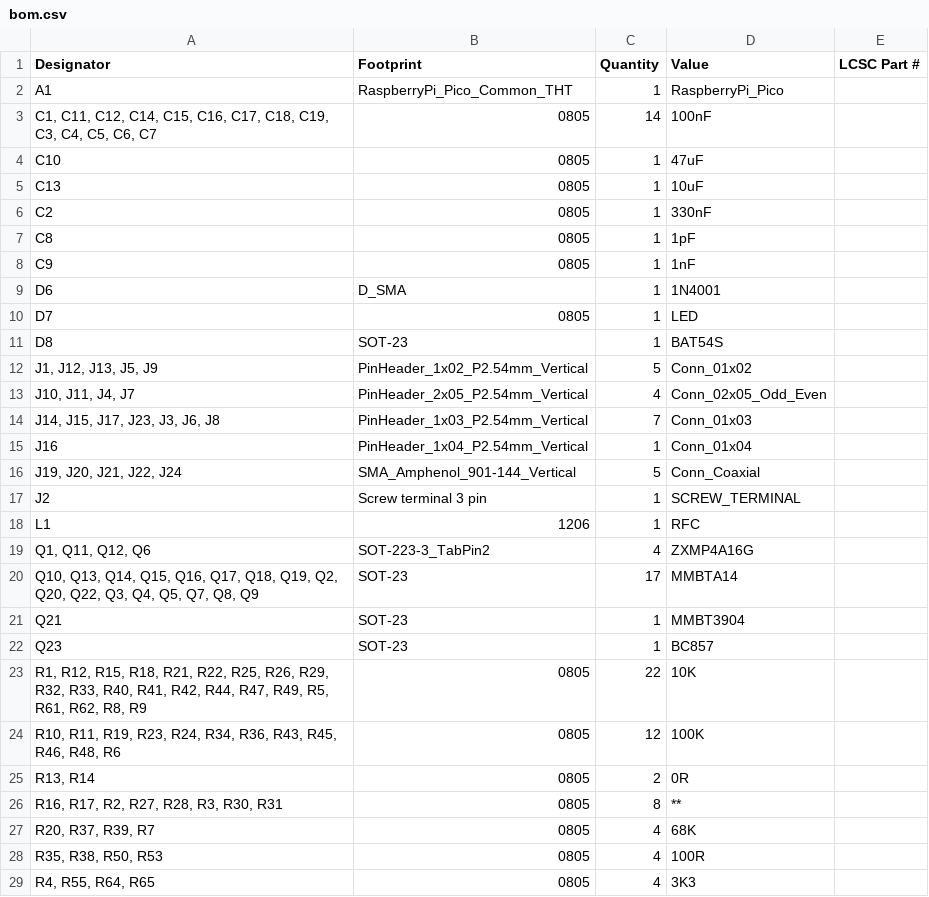
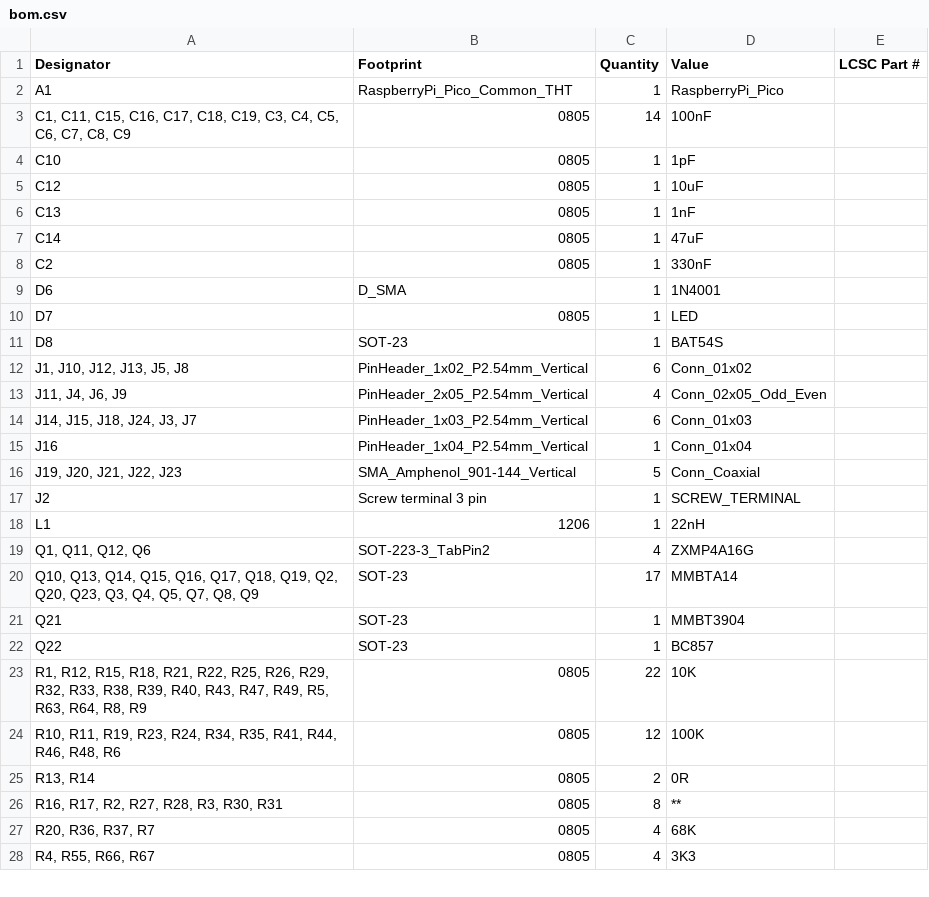
Before and after one commit to PA3AEF/HP8562A-Tracking-Generator, a CSV file: hardware/control-module/KiCad/production/bom.csv, drawn as a sheet; only a part is shown; the diff covers the shown part only.

```diff
--- a/hardware/control-module/KiCad/production/bom.csv
+++ b/hardware/control-module/KiCad/production/bom.csv
@@ -2,8 +2,8 @@
 A1,RaspberryPi_Pico_Common_THT,1,RaspberryPi_Pico,
-"C1, C11, C12, C14, C15, C16, C17, C18, C19, C3, C4, C5, C6, C7",0805,14,100nF,
-C10,0805,1,47uF,
-C13,0805,1,10uF,
+"C1, C11, C15, C16, C17, C18, C19, C3, C4, C5, C6, C7, C8, C9",0805,14,100nF,
+C10,0805,1,1pF,
+C12,0805,1,10uF,
+C13,0805,1,1nF,
+C14,0805,1,47uF,
 C2,0805,1,330nF,
-C8,0805,1,1pF,
-C9,0805,1,1nF,
 D6,D_SMA,1,1N4001,
@@ -11,19 +11,18 @@ D7,0805,1,LED,
 D8,SOT-23,1,BAT54S,
-"J1, J12, J13, J5, J9",PinHeader_1x02_P2.54mm_Vertical,5,Conn_01x02,
-"J10, J11, J4, J7",PinHeader_2x05_P2.54mm_Vertical,4,Conn_02x05_Odd_Even,
-"J14, J15, J17, J23, J3, J6, J8",PinHeader_1x03_P2.54mm_Vertical,7,Conn_01x03,
+"J1, J10, J12, J13, J5, J8",PinHeader_1x02_P2.54mm_Vertical,6,Conn_01x02,
+"J11, J4, J6, J9",PinHeader_2x05_P2.54mm_Vertical,4,Conn_02x05_Odd_Even,
+"J14, J15, J18, J24, J3, J7",PinHeader_1x03_P2.54mm_Vertical,6,Conn_01x03,
 J16,PinHeader_1x04_P2.54mm_Vertical,1,Conn_01x04,
-"J19, J20, J21, J22, J24",SMA_Amphenol_901-144_Vertical,5,Conn_Coaxial,
+"J19, J20, J21, J22, J23",SMA_Amphenol_901-144_Vertical,5,Conn_Coaxial,
 J2,Screw terminal 3 pin,1,SCREW_TERMINAL,
-L1,1206,1,RFC,
+L1,1206,1,22nH,
 "Q1, Q11, Q12, Q6",SOT-223-3_TabPin2,4,ZXMP4A16G,
-"Q10, Q13, Q14, Q15, Q16, Q17, Q18, Q19, Q2, Q20, Q22, Q3, Q4, Q5, Q7, Q8, Q9",SOT-23,17,MMBTA14,
+"Q10, Q13, Q14, Q15, Q16, Q17, Q18, Q19, Q2, Q20, Q23, Q3, Q4, Q5, Q7, Q8, Q9",SOT-23,17,MMBTA14,
 Q21,SOT-23,1,MMBT3904,
-Q23,SOT-23,1,BC857,
-"R1, R12, R15, R18, R21, R22, R25, R26, R29, R32, R33, R40, R41, R42, R44, R47, R49, R5, R61, R62, R8, R9",0805,22,10K,
-"R10, R11, R19, R23, R24, R34, R36, R43, R45, R46, R48, R6",0805,12,100K,
+Q22,SOT-23,1,BC857,
+"R1, R12, R15, R18, R21, R22, R25, R26, R29, R32, R33, R38, R39, R40, R43, R47, R49, R5, R63, R64, R8, R9",0805,22,10K,
+"R10, R11, R19, R23, R24, R34, R35, R41, R44, R46, R48, R6",0805,12,100K,
 "R13, R14",0805,2,0R,
 "R16, R17, R2, R27, R28, R3, R30, R31",0805,8,**,
-"R20, R37, R39, R7",0805,4,68K,
-"R35, R38, R50, R53",0805,4,100R,
-"R4, R55, R64, R65",0805,4,3K3,
+"R20, R36, R37, R7",0805,4,68K,
+"R4, R55, R66, R67",0805,4,3K3,
```
Also changed, not shown: 3 added rows, 2 removed rows and 2 edited cells elsewhere in this file, hardware/control-module/KiCad/production/designators.csv, hardware/control-module/KiCad/production/positions.csv, 12 other files.
